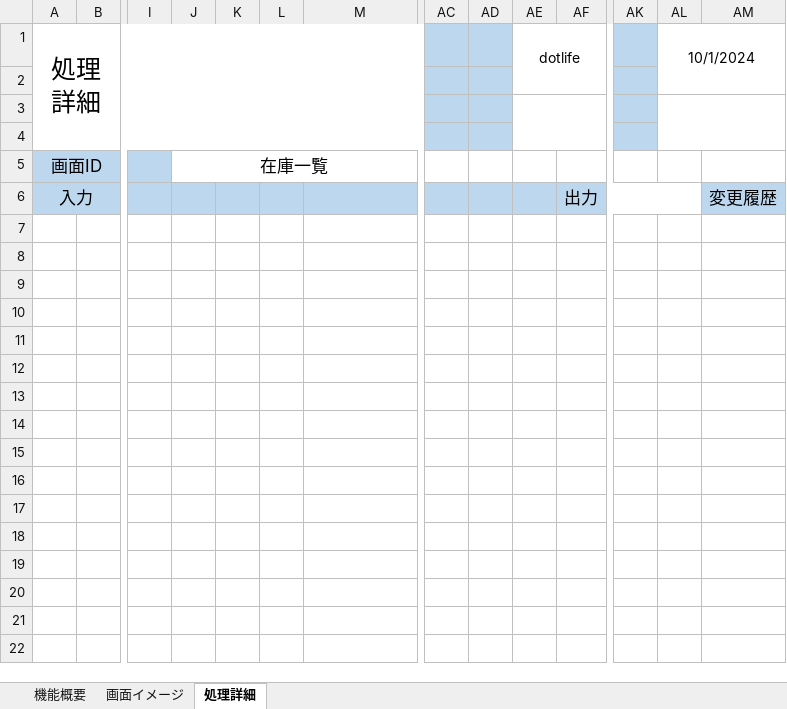
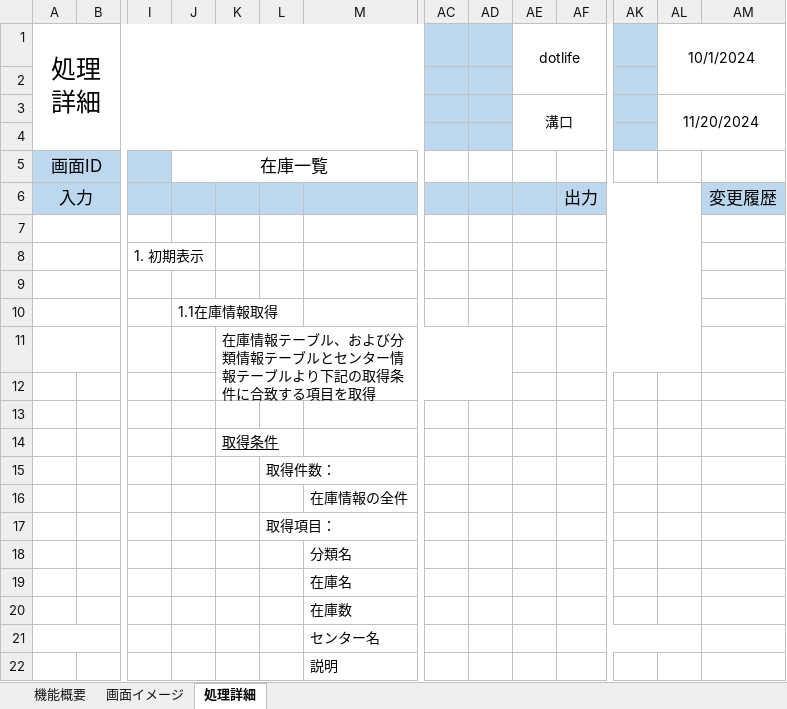
Before and after one commit to yamato-mizoguchi/digital-ojt-development-cause-DroneInventorySystem, an Excel workbook: docs/詳細設計書/設計書_在庫一覧画面.xlsx, sheet 処理詳細, drawn as a sheet; only a part is shown, gaps mark what is left out; values as stored, in another font and other column widths than the file's, no borders; rows hold the shown columns only; the diff covers the shown part only; the diff names each change by its address in the sheet, - before the commit and + after, or states it on an @@ line.

```diff
--- a/docs/詳細設計書/設計書_在庫一覧画面.xlsx (sheet 処理詳細)
+++ b/docs/詳細設計書/設計書_在庫一覧画面.xlsx (sheet 処理詳細)
-AE3: (empty)
+AE3: 溝口
-AL3: (empty)
+AL3: 11/20/2024
+row 7: (empty)
+row 8:  |  | 1. 初期表示
+row 9: (empty)
+row 10:  |  |  | 1.1在庫情報取得
+row 11:  |  |  |  | 在庫情報テーブル、および分類情報テーブルとセンター情報テーブルより下記の取得条件に合致する項目を取得
+row 12: (empty)
+row 13: (empty)
+row 14:  |  |  |  | 取得条件
+row 15:  |  |  |  |  | 取得件数：
+row 16:  |  |  |  |  |  | 在庫情報の全件
+row 17:  |  |  |  |  | 取得項目：
+row 18:  |  |  |  |  |  | 分類名
+row 19:  |  |  |  |  |  | 在庫名
+row 20:  |  |  |  |  |  | 在庫数
+row 21:  |  |  |  |  |  | センター名
+row 22:  |  |  |  |  |  | 説明
```
Also changed, not shown: 9 added rows elsewhere in this sheet, docs/【DIGITAL OJT】WBS.xlsx.
